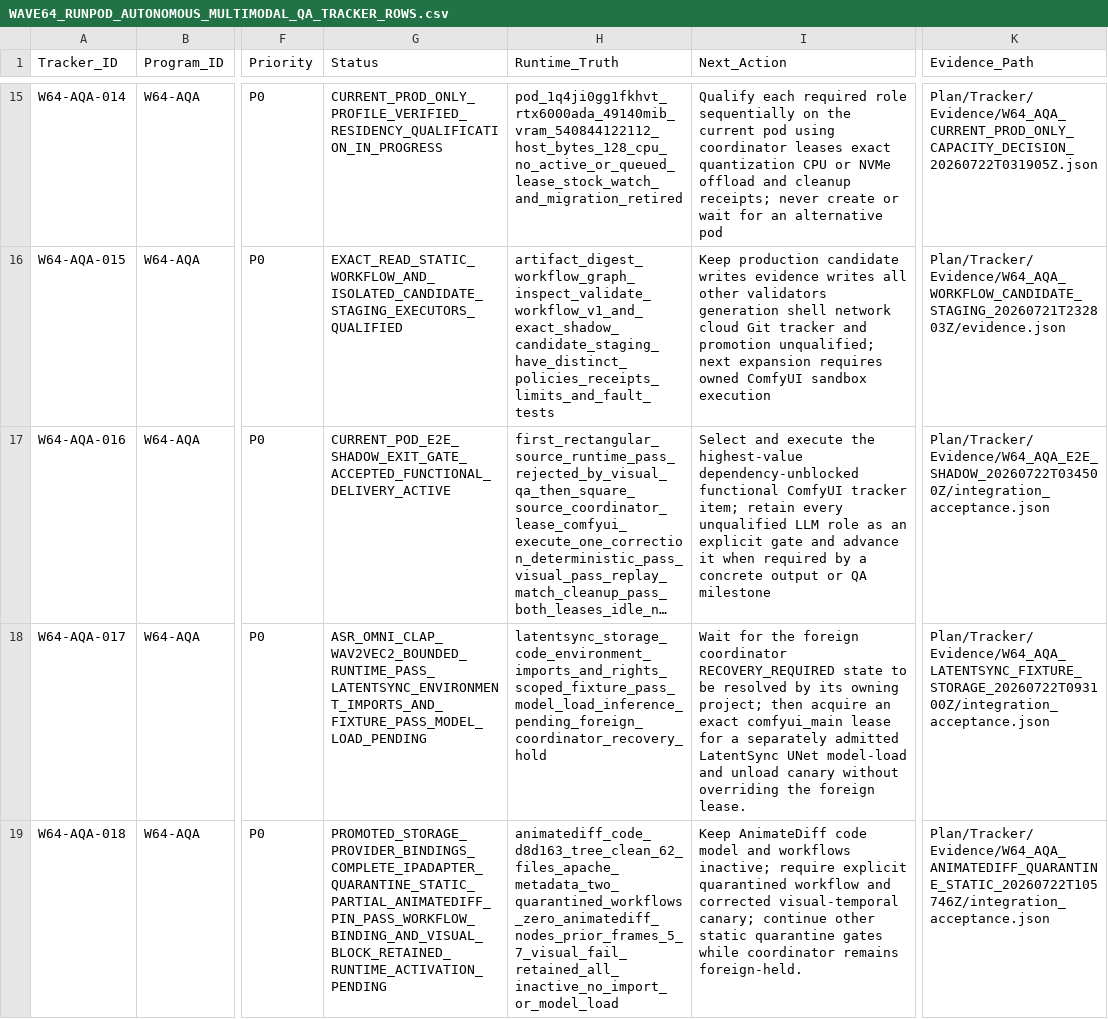
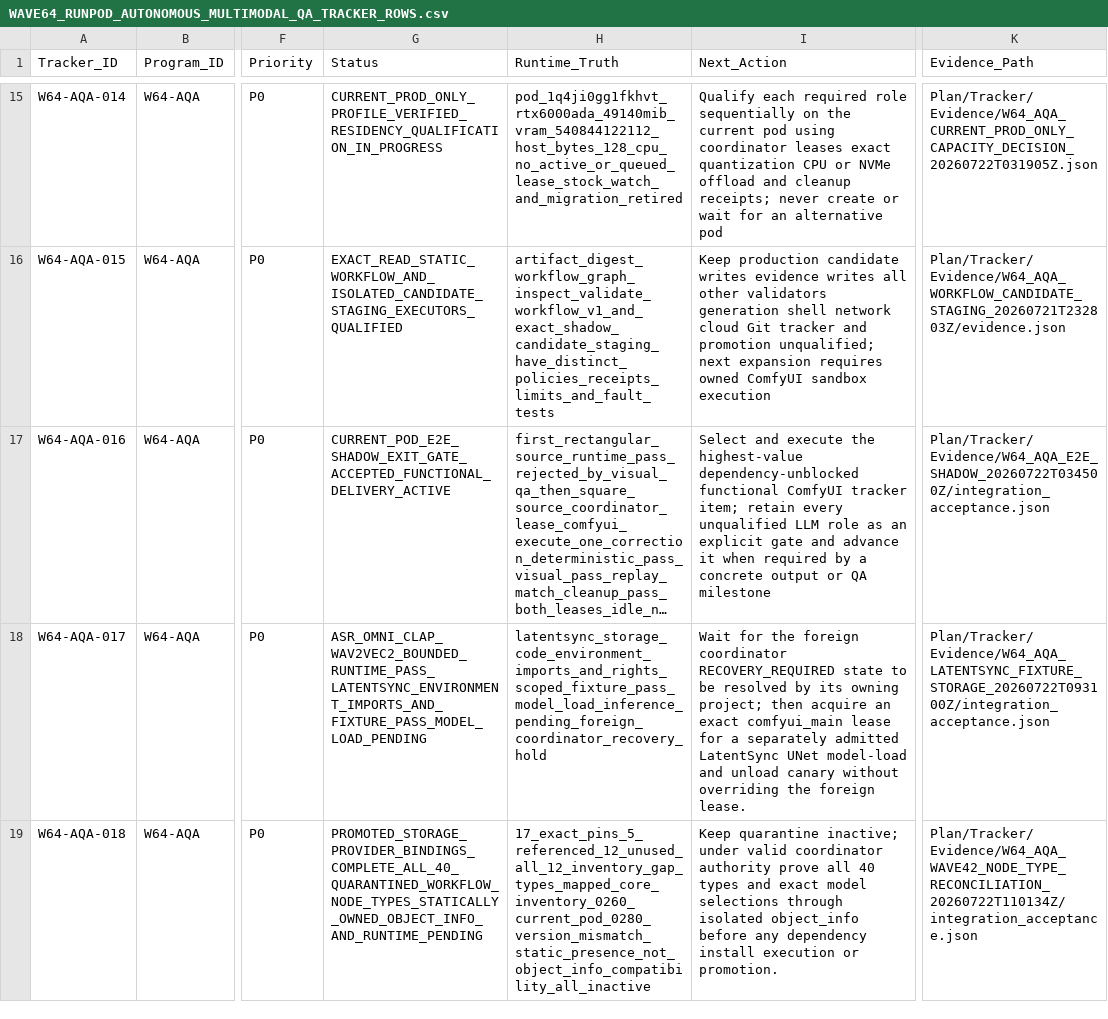
Before and after one commit to KevinSGarrett/Comfy_UI_Main, a CSV file: Plan/Tracker/Waves/Wave64/WAVE64_RUNPOD_AUTONOMOUS_MULTIMODAL_QA_TRACKER_ROWS.csv, drawn as a sheet; only a part is shown, gaps mark what is left out; long unchanged cells end in …; the diff names each change by its address in the sheet, - before the commit and + after, or states it on an @@ line.

Commit message:
Reconcile Wave42 quarantine node types

```diff
--- a/Plan/Tracker/Waves/Wave64/WAVE64_RUNPOD_AUTONOMOUS_MULTIMODAL_QA_TRACKER_ROWS.csv
+++ b/Plan/Tracker/Waves/Wave64/WAVE64_RUNPOD_AUTONOMOUS_MULTIMODAL_QA_TRACKER_ROWS.csv
-G19 (Status): PROMOTED_STORAGE_PROVIDER_BINDINGS_COMPLETE_IPADAPTER_QUARANTINE_STATIC_PARTIAL_ANIMATEDIFF_PIN_PASS_WORKFLOW_BINDING_AND_VISUAL_BLOCK_RETAINED_RUNTIME_ACTIVATION_PENDING
+G19 (Status): PROMOTED_STORAGE_PROVIDER_BINDINGS_COMPLETE_ALL_40_QUARANTINED_WORKFLOW_NODE_TYPES_STATICALLY_OWNED_OBJECT_INFO_AND_RUNTIME_PENDING
-H19 (Runtime_Truth): animatediff_code_d8d163_tree_clean_62_files_apache_metadata_two_quarantined_workflows_zero_animatediff_nodes_prior_frames_5_7_visual_fail_retained_all_inactive_no_import_or_model_load
+H19 (Runtime_Truth): 17_exact_pins_5_referenced_12_unused_all_12_inventory_gap_types_mapped_core_inventory_0260_current_pod_0280_version_mismatch_static_presence_not_object_info_compatibility_all_inactive
-I19 (Next_Action): Keep AnimateDiff code model and workflows inactive; require explicit quarantined workflow and corrected visual-temporal canary; continue other static quarantine gates while coordinator remains foreign-held.
+I19 (Next_Action): Keep quarantine inactive; under valid coordinator authority prove all 40 types and exact model selections through isolated object_info before any dependency install execution or promotion.
-K19 (Evidence_Path): Plan/Tracker/Evidence/W64_AQA_ANIMATEDIFF_QUARANTINE_STATIC_20260722T105746Z/integration_acceptance.json
+K19 (Evidence_Path): Plan/Tracker/Evidence/W64_AQA_WAVE42_NODE_TYPE_RECONCILIATION_20260722T110134Z/integration_acceptance.json
```
Also changed, not shown: 4 other files.
